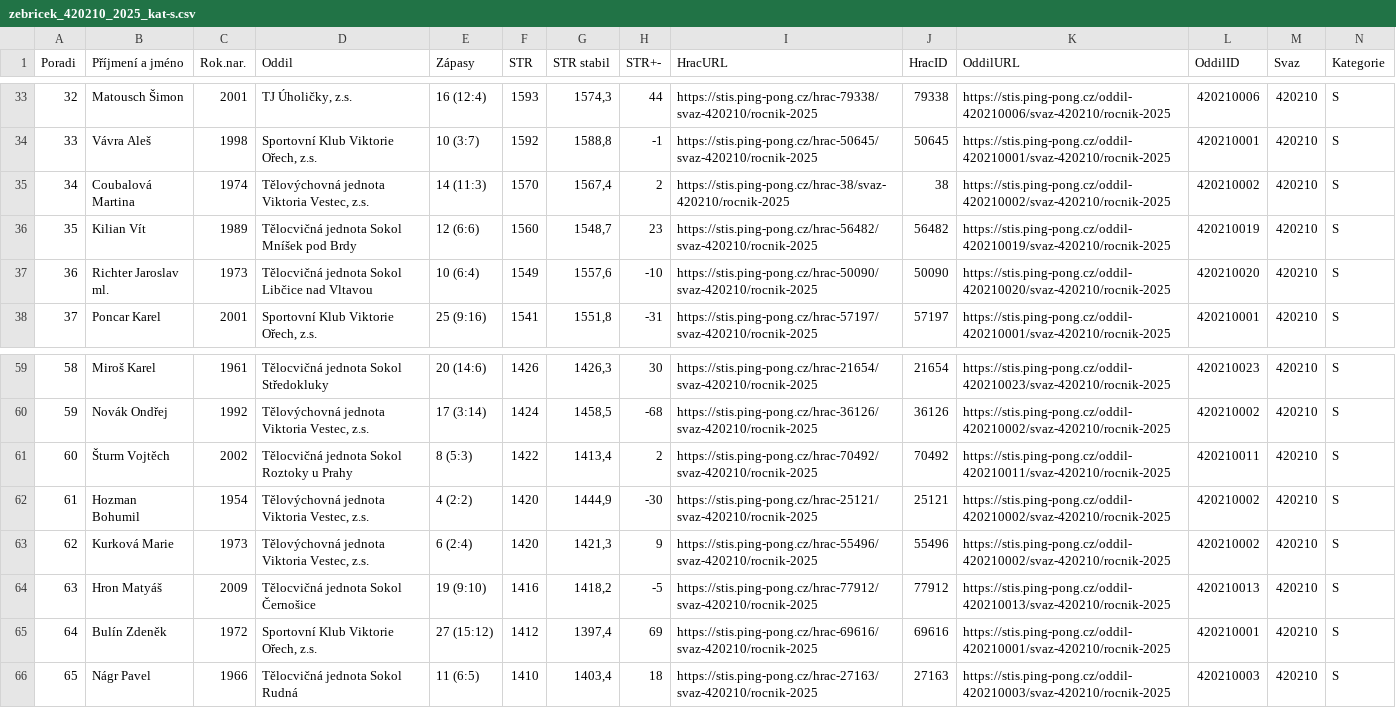
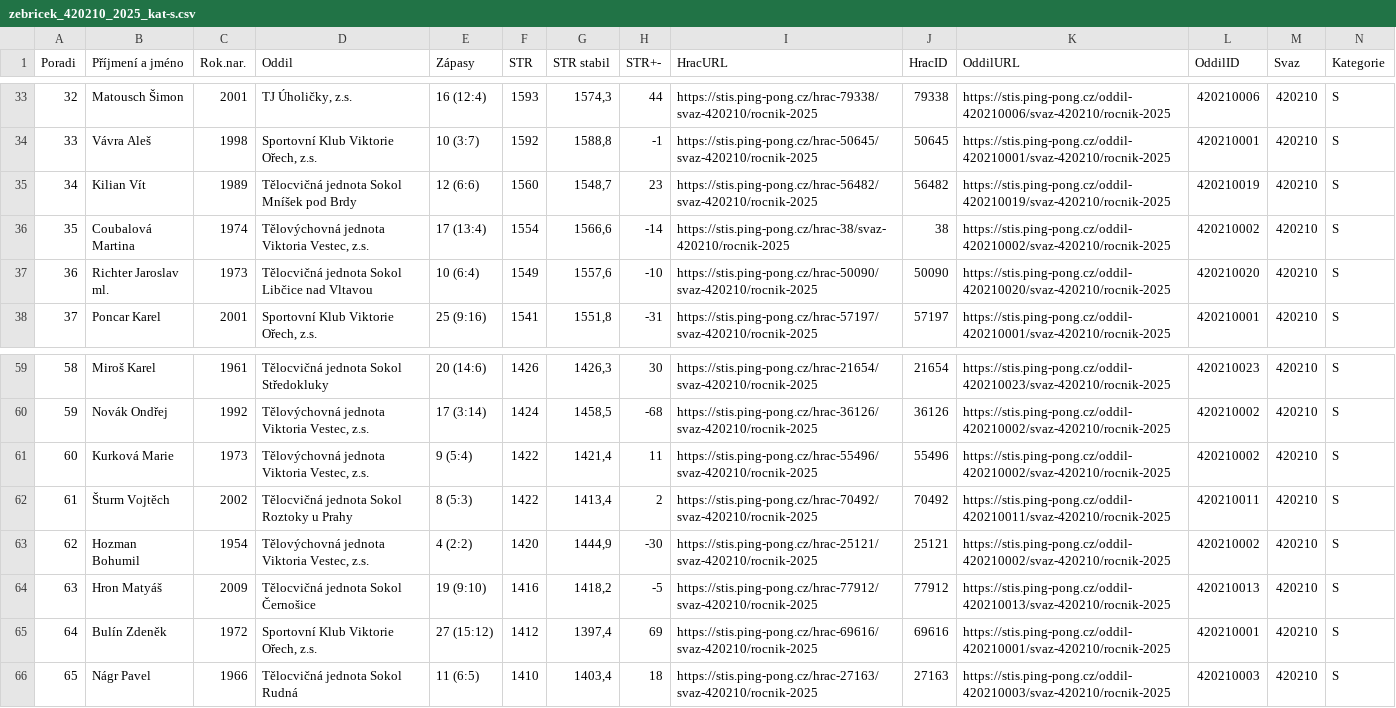
Before and after one commit to dvojtech/stis-soupisky, a CSV file: data/zebricek_420210_2025_kat-s.csv, drawn as a sheet; only a part is shown, gaps mark what is left out; removed rows and columns are numbered as before the commit, all else as after; rows hold the shown columns only; the diff names each change by its address in the sheet, - before the commit and + after, or states it on an @@ line.

```diff
--- a/data/zebricek_420210_2025_kat-s.csv
+++ b/data/zebricek_420210_2025_kat-s.csv
-row 35: 34 | Coubalová Martina | 1974 | Tělovýchovná jednota Viktoria Vestec, z.s. | 14 (11:3) | 1570 | 1567,4 | 2 | https://stis.ping-pong.cz/hrac-38/svaz-420210/rocnik-2025 | 38 | https://stis.ping-pong.cz/oddil-420210002/svaz-420210/rocnik-2025 | 420210002 | 420210 | S
@@ column A (Poradi) renumbered between rows 35 and 63 @@
+row 36: 35 | Coubalová Martina | 1974 | Tělovýchovná jednota Viktoria Vestec, z.s. | 17 (13:4) | 1554 | 1566,6 | -14 | https://stis.ping-pong.cz/hrac-38/svaz-420210/rocnik-2025 | 38 | https://stis.ping-pong.cz/oddil-420210002/svaz-420210/rocnik-2025 | 420210002 | 420210 | S
+row 61: 60 | Kurková Marie | 1973 | Tělovýchovná jednota Viktoria Vestec, z.s. | 9 (5:4) | 1422 | 1421,4 | 11 | https://stis.ping-pong.cz/hrac-55496/svaz-420210/rocnik-2025 | 55496 | https://stis.ping-pong.cz/oddil-420210002/svaz-420210/rocnik-2025 | 420210002 | 420210 | S
-row 63: 62 | Kurková Marie | 1973 | Tělovýchovná jednota Viktoria Vestec, z.s. | 6 (2:4) | 1420 | 1421,3 | 9 | https://stis.ping-pong.cz/hrac-55496/svaz-420210/rocnik-2025 | 55496 | https://stis.ping-pong.cz/oddil-420210002/svaz-420210/rocnik-2025 | 420210002 | 420210 | S
```
